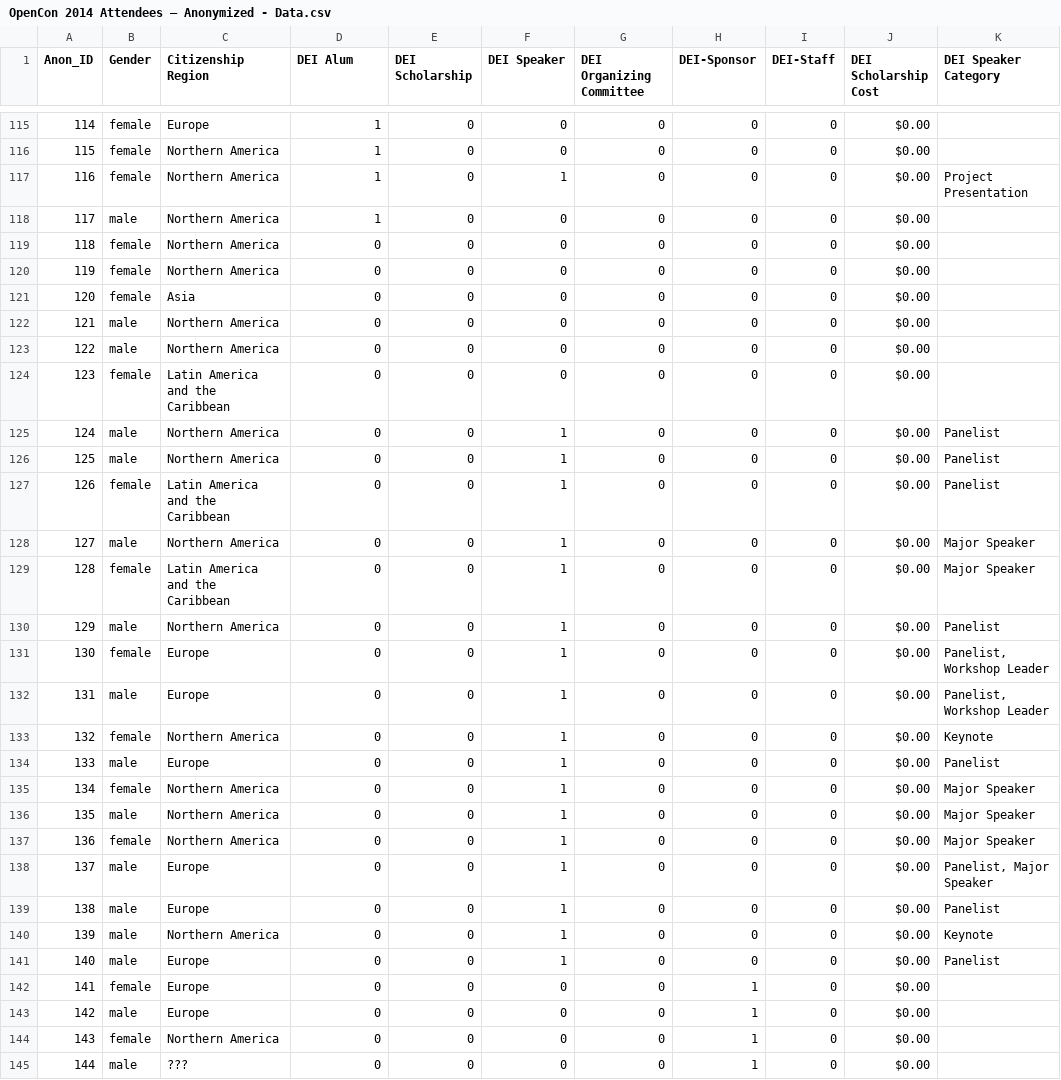
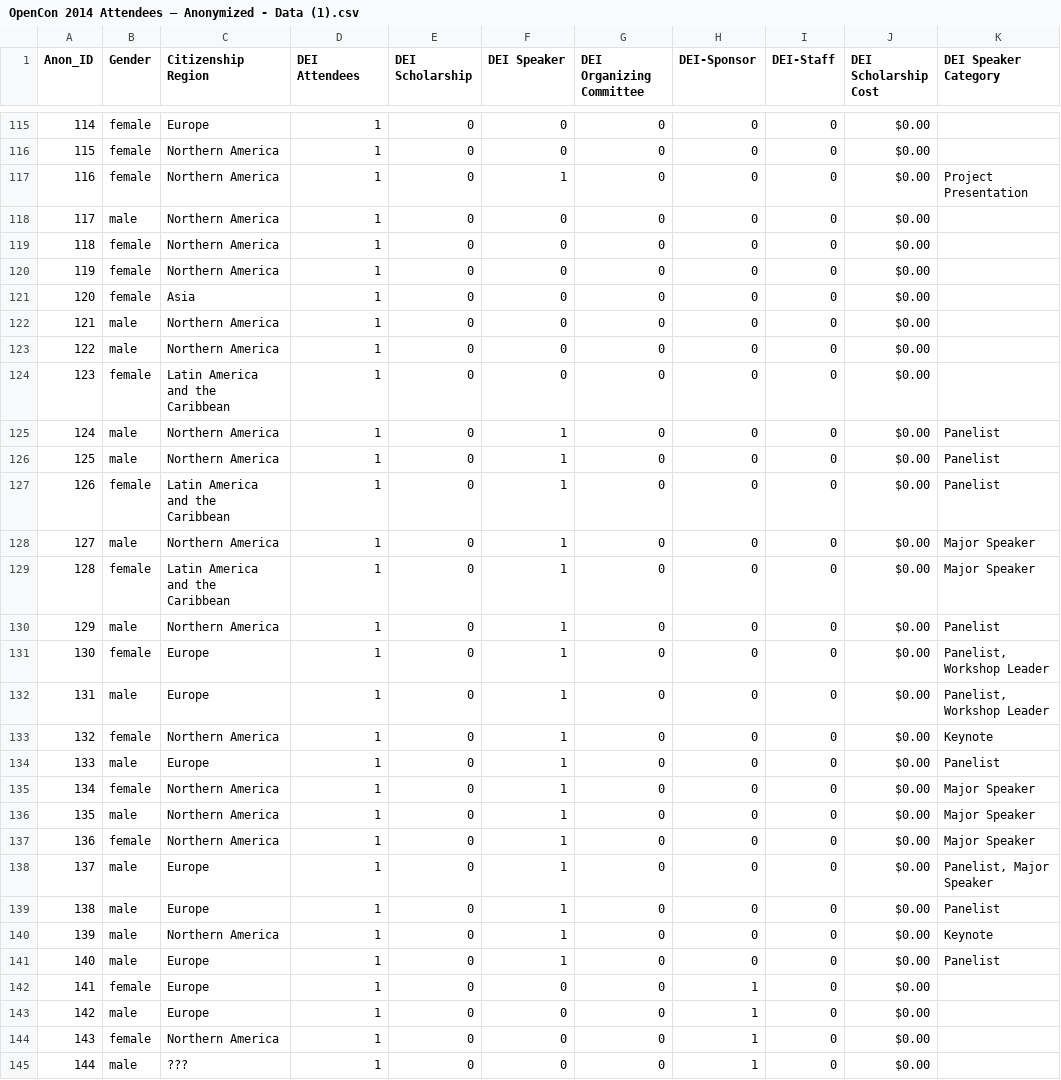
Before and after one commit to sparcopen/opencon-dei-report, a CSV file: OpenCon Open Data Sets 2014-2016/OpenCon 2014 Attendees – Anonymized - Data (1).csv (was OpenCon Open Data Sets 2014-2016/OpenCon 2014 Attendees – Anonymized - Data.csv), drawn as a sheet; only a part is shown, gaps mark what is left out; the diff covers the shown part only.

```diff
--- a/OpenCon Open Data Sets 2014-2016/OpenCon 2014 Attendees – Anonymized - Data.csv
+++ b/OpenCon Open Data Sets 2014-2016/OpenCon 2014 Attendees – Anonymized - Data (1).csv
@@ -1 +1 @@
-Anon_ID,Gender,Citizenship Region,DEI Alum,DEI Scholarship,DEI Speaker,DEI Organizing Committee,DEI-Sponsor,DEI-Staff,DEI Scholarship Cost,DEI Speaker Category
+Anon_ID,Gender,Citizenship Region,DEI Attendees,DEI Scholarship,DEI Speaker,DEI Organizing Committee,DEI-Sponsor,DEI-Staff,DEI Scholarship Cost,DEI Speaker Category
@@ -118,28 +118,28 @@ Anon_ID,Gender,Citizenship Region,DEI Alum,DEI Scholarship,DEI Speaker,DEI Organ
 117,male,Northern America,1,0,0,0,0,0,$0.00,
-118,female,Northern America,0,0,0,0,0,0,$0.00,
-119,female,Northern America,0,0,0,0,0,0,$0.00,
-120,female,Asia,0,0,0,0,0,0,$0.00,
-121,male,Northern America,0,0,0,0,0,0,$0.00,
-122,male,Northern America,0,0,0,0,0,0,$0.00,
-123,female,Latin America and the Caribbean,0,0,0,0,0,0,$0.00,
-124,male,Northern America,0,0,1,0,0,0,$0.00,Panelist
-125,male,Northern America,0,0,1,0,0,0,$0.00,Panelist
-126,female,Latin America and the Caribbean,0,0,1,0,0,0,$0.00,Panelist
-127,male,Northern America,0,0,1,0,0,0,$0.00,Major Speaker
-128,female,Latin America and the Caribbean,0,0,1,0,0,0,$0.00,Major Speaker
-129,male,Northern America,0,0,1,0,0,0,$0.00,Panelist
-130,female,Europe,0,0,1,0,0,0,$0.00,"Panelist, Workshop Leader"
-131,male,Europe,0,0,1,0,0,0,$0.00,"Panelist, Workshop Leader"
-132,female,Northern America,0,0,1,0,0,0,$0.00,Keynote
-133,male,Europe,0,0,1,0,0,0,$0.00,Panelist
-134,female,Northern America,0,0,1,0,0,0,$0.00,Major Speaker
-135,male,Northern America,0,0,1,0,0,0,$0.00,Major Speaker
-136,female,Northern America,0,0,1,0,0,0,$0.00,Major Speaker
-137,male,Europe,0,0,1,0,0,0,$0.00,"Panelist, Major Speaker"
-138,male,Europe,0,0,1,0,0,0,$0.00,Panelist
-139,male,Northern America,0,0,1,0,0,0,$0.00,Keynote
-140,male,Europe,0,0,1,0,0,0,$0.00,Panelist
-141,female,Europe,0,0,0,0,1,0,$0.00,
-142,male,Europe,0,0,0,0,1,0,$0.00,
-143,female,Northern America,0,0,0,0,1,0,$0.00,
-144,male,???,0,0,0,0,1,0,$0.00,
+118,female,Northern America,1,0,0,0,0,0,$0.00,
+119,female,Northern America,1,0,0,0,0,0,$0.00,
+120,female,Asia,1,0,0,0,0,0,$0.00,
+121,male,Northern America,1,0,0,0,0,0,$0.00,
+122,male,Northern America,1,0,0,0,0,0,$0.00,
+123,female,Latin America and the Caribbean,1,0,0,0,0,0,$0.00,
+124,male,Northern America,1,0,1,0,0,0,$0.00,Panelist
+125,male,Northern America,1,0,1,0,0,0,$0.00,Panelist
+126,female,Latin America and the Caribbean,1,0,1,0,0,0,$0.00,Panelist
+127,male,Northern America,1,0,1,0,0,0,$0.00,Major Speaker
+128,female,Latin America and the Caribbean,1,0,1,0,0,0,$0.00,Major Speaker
+129,male,Northern America,1,0,1,0,0,0,$0.00,Panelist
+130,female,Europe,1,0,1,0,0,0,$0.00,"Panelist, Workshop Leader"
+131,male,Europe,1,0,1,0,0,0,$0.00,"Panelist, Workshop Leader"
+132,female,Northern America,1,0,1,0,0,0,$0.00,Keynote
+133,male,Europe,1,0,1,0,0,0,$0.00,Panelist
+134,female,Northern America,1,0,1,0,0,0,$0.00,Major Speaker
+135,male,Northern America,1,0,1,0,0,0,$0.00,Major Speaker
+136,female,Northern America,1,0,1,0,0,0,$0.00,Major Speaker
+137,male,Europe,1,0,1,0,0,0,$0.00,"Panelist, Major Speaker"
+138,male,Europe,1,0,1,0,0,0,$0.00,Panelist
+139,male,Northern America,1,0,1,0,0,0,$0.00,Keynote
+140,male,Europe,1,0,1,0,0,0,$0.00,Panelist
+141,female,Europe,1,0,0,0,1,0,$0.00,
+142,male,Europe,1,0,0,0,1,0,$0.00,
+143,female,Northern America,1,0,0,0,1,0,$0.00,
+144,male,???,1,0,0,0,1,0,$0.00,
```
Also changed, not shown: 2 added rows and 7 edited cells elsewhere in this file, OpenCon Open Data Sets 2014-2016/OpenCon 2015 Attendees – Anonymized - Data (1).csv, OpenCon Open Data Sets 2014-2016/OpenCon 2016 Attendees – Anonymized - Data (1).csv, 4 other files.
